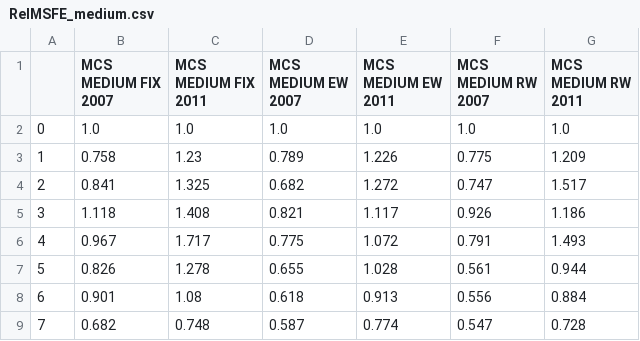
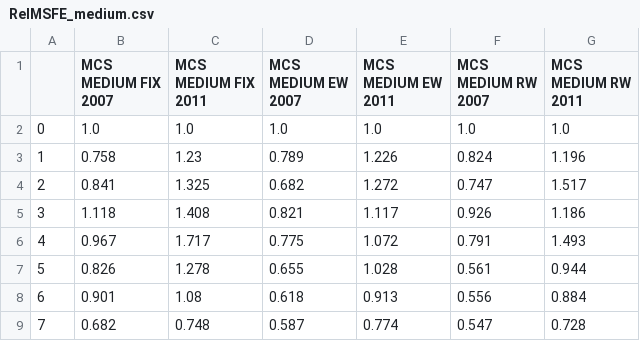
Before and after one commit to RCEconModelling/Reservoir-Computing-for-Macroeconomic-Modelling, a CSV file: R/RelMSFE_medium.csv, drawn as a sheet.

Commit message:
corrected RW 1-step MSFE CSV outputs

```diff
--- a/R/RelMSFE_medium.csv
+++ b/R/RelMSFE_medium.csv
@@ -2,3 +2,3 @@
 0,1.0,1.0,1.0,1.0,1.0,1.0
-1,0.758,1.23,0.789,1.226,0.775,1.209
+1,0.758,1.23,0.789,1.226,0.824,1.196
 2,0.841,1.325,0.682,1.272,0.747,1.517
```
Also changed, not shown: R/RelMSFE_small.csv.
